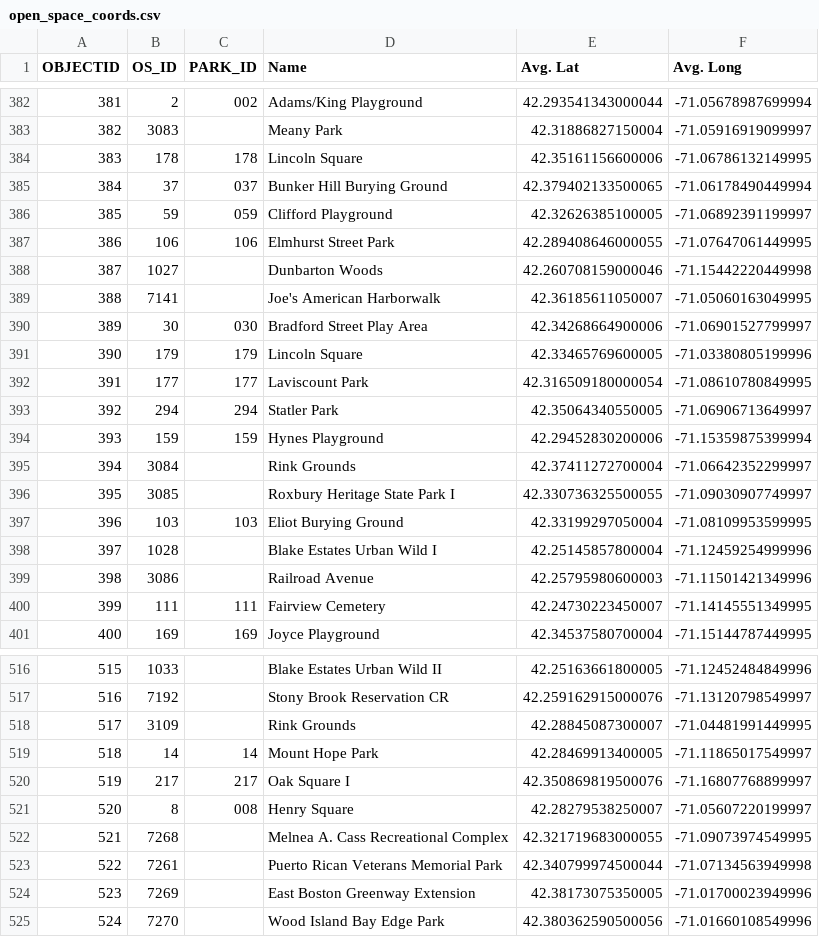
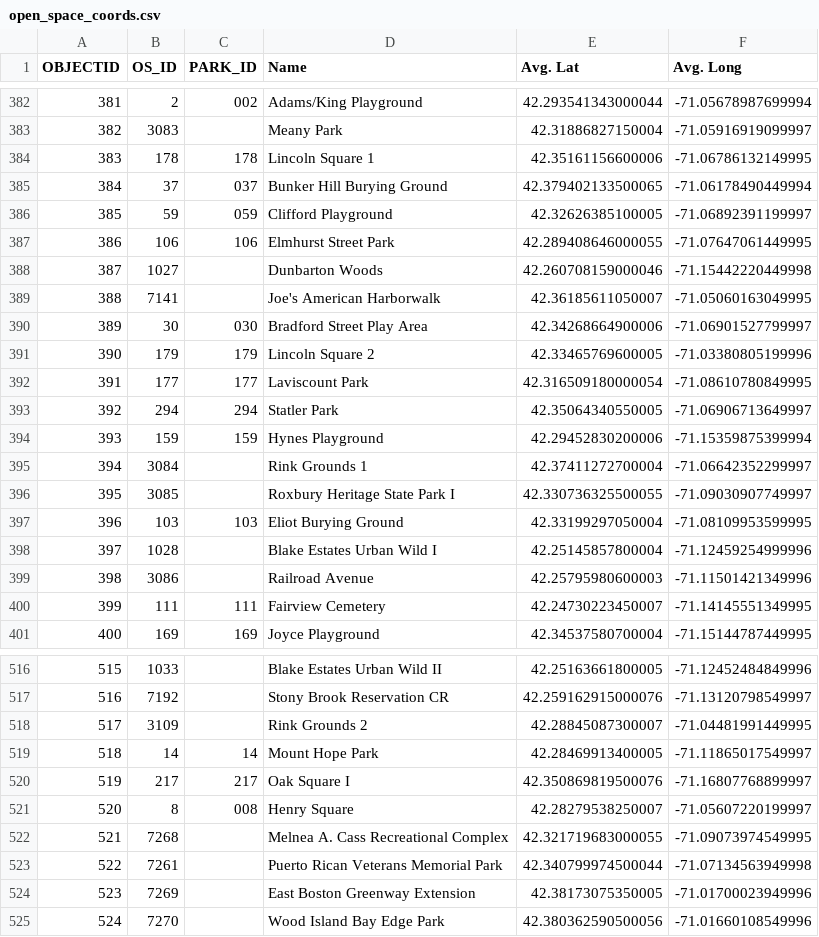
Before and after one commit to tzhang1hsph/BKC_group3, a CSV file: data/spaces/open_space_coords.csv, drawn as a sheet; only a part is shown, gaps mark what is left out.

```diff
--- a/data/spaces/open_space_coords.csv
+++ b/data/spaces/open_space_coords.csv
@@ -383,3 +383,3 @@ OBJECTID,OS_ID,PARK_ID,Name,Avg. Lat,Avg. Long
 382,3083,,Meany Park,42.31886827150004,-71.05916919099997
-383,178,178,Lincoln Square,42.35161156600006,-71.06786132149995
+383,178,178,Lincoln Square 1,42.35161156600006,-71.06786132149995
 384,37,037,Bunker Hill Burying Ground,42.379402133500065,-71.06178490449994
@@ -390,3 +390,3 @@ OBJECTID,OS_ID,PARK_ID,Name,Avg. Lat,Avg. Long
 389,30,030,Bradford Street Play Area,42.34268664900006,-71.06901527799997
-390,179,179,Lincoln Square,42.33465769600005,-71.03380805199996
+390,179,179,Lincoln Square 2,42.33465769600005,-71.03380805199996
 391,177,177,Laviscount Park,42.316509180000054,-71.08610780849995
@@ -394,3 +394,3 @@ OBJECTID,OS_ID,PARK_ID,Name,Avg. Lat,Avg. Long
 393,159,159,Hynes Playground,42.29452830200006,-71.15359875399994
-394,3084,,Rink Grounds,42.37411272700004,-71.06642352299997
+394,3084,,Rink Grounds 1,42.37411272700004,-71.06642352299997
 395,3085,,Roxbury Heritage State Park I,42.330736325500055,-71.09030907749997
@@ -517,3 +517,3 @@ OBJECTID,OS_ID,PARK_ID,Name,Avg. Lat,Avg. Long
 516,7192,,Stony Brook Reservation CR,42.259162915000076,-71.13120798549997
-517,3109,,Rink Grounds,42.28845087300007,-71.04481991449995
+517,3109,,Rink Grounds 2,42.28845087300007,-71.04481991449995
 518,14,14,Mount Hope Park,42.28469913400005,-71.11865017549997
```
Also changed, not shown: farmers_markets_top_stations_k_10_d_0.3.csv, food_trucks_nearest_stations_k_10_d_0.3.csv, 4 other files.
